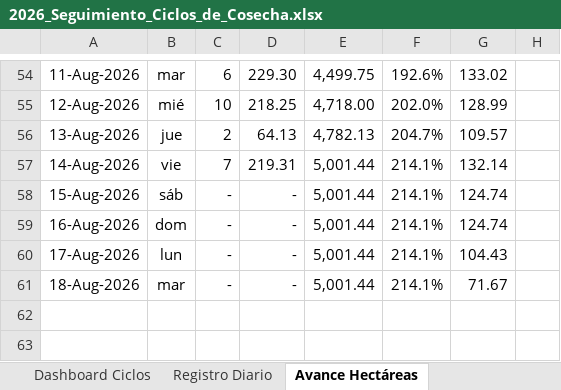
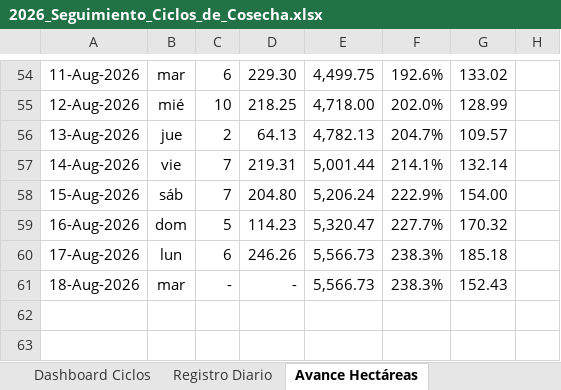
Before and after one commit to diramirez53-sketch/informe-ciclos-vitis, an Excel workbook: 2026_Seguimiento_Ciclos_de_Cosecha.xlsx, sheet Avance Hectáreas, drawn as a sheet; only a part is shown, gaps mark what is left out; values as stored, in another font and other column widths than the file's, no borders; charts and pictures and conditional formats not drawn; the diff names each change by its address in the sheet, - before the commit and + after, or states it on an @@ line.

```diff
--- a/2026_Seguimiento_Ciclos_de_Cosecha.xlsx (sheet Avance Hectáreas)
+++ b/2026_Seguimiento_Ciclos_de_Cosecha.xlsx (sheet Avance Hectáreas)
-C58: -
+C58: 7
-D58: -
+D58: 204.80
-E58: 5,001.44
+E58: 5,206.24
-F58: 214.1%
+F58: 222.9%
-G58: 124.74
+G58: 154.00
-C59: -
+C59: 5
-D59: -
+D59: 114.23
-E59: 5,001.44
+E59: 5,320.47
-F59: 214.1%
+F59: 227.7%
-G59: 124.74
+G59: 170.32
-C60: -
+C60: 6
-D60: -
+D60: 246.26
-E60:E61: 5,001.44
+E60:E61: 5,566.73
-F60:F61: 214.1%
+F60:F61: 238.3%
-G60: 104.43
+G60: 185.18
-G61: 71.67
+G61: 152.43
```
Also changed, not shown: sheet Registro Diario, sheet Proyección Condición, sheet Dashboard Ciclos, sheet Grafica Ciclo, hidden cells, charts or pictures.
